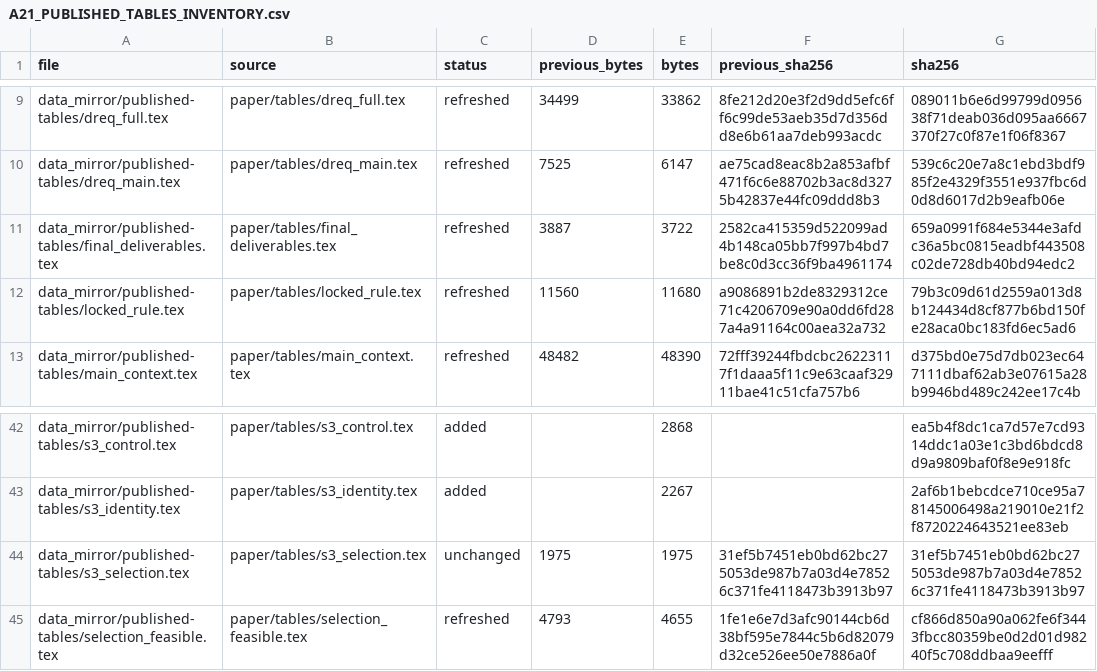
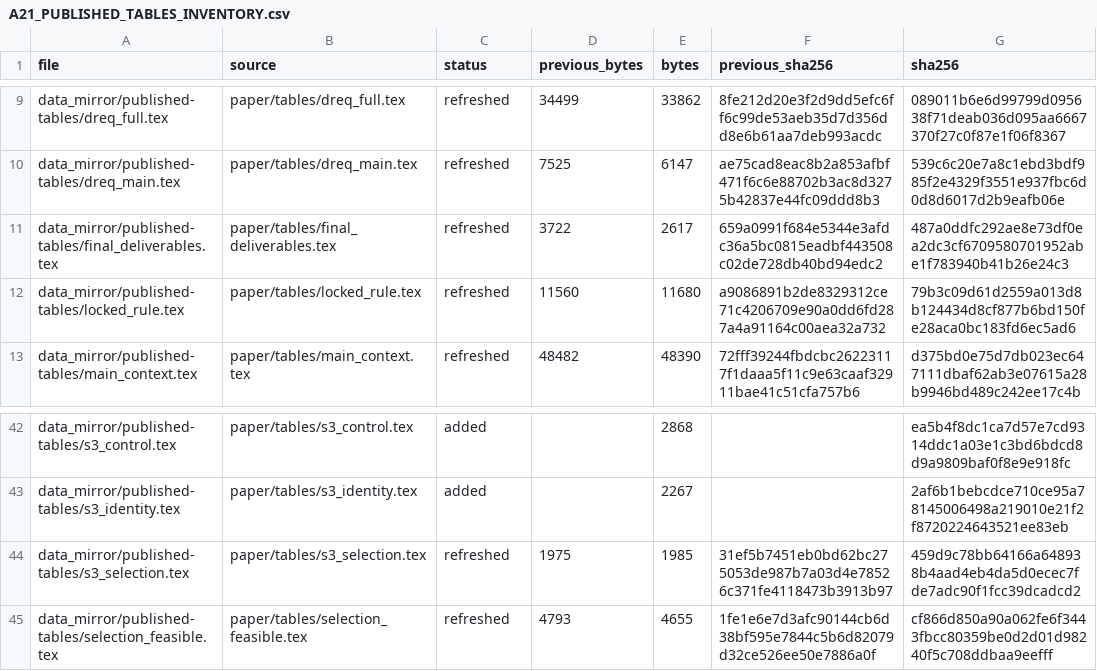
Before and after one commit to XueqiC/ICLR27_scaling_down, a CSV file: docs/A21_PUBLISHED_TABLES_INVENTORY.csv, drawn as a sheet; only a part is shown, gaps mark what is left out.

Commit message:
Mirror the Section 4 relations table and the corrected validation claim
The delivered-relations table is now the compact one Section 4 opens with:
method, relation, inputs and the settings it does not cover. Its status and
gain columns move to Table 2, which states both per row on the same cells.

The independent-validation caption no longer says the four references supplied
no measurement to the rule. They supplied their reference loss on the frozen
probes; what none supplied is an intervention outcome.

```diff
--- a/docs/A21_PUBLISHED_TABLES_INVENTORY.csv
+++ b/docs/A21_PUBLISHED_TABLES_INVENTORY.csv
@@ -10,3 +10,3 @@ data_mirror/published-tables/dreq_full.tex,paper/tables/dreq_full.tex,refreshed,
 data_mirror/published-tables/dreq_main.tex,paper/tables/dreq_main.tex,refreshed,7525,6147,ae75cad8eac8b2a853afbf471f6c6e88702b3ac8d3275b42837e44fc09ddd8b3,539c6c20e7a8c1ebd3bdf985f2e4329f3551e937fbc6d0d8d6017d2b9eafb06e
-data_mirror/published-tables/final_deliverables.tex,paper/tables/final_deliverables.tex,refreshed,3887,3722,2582ca415359d522099ad4b148ca05bb7f997b4bd7be8c0d3cc36f9ba4961174,659a0991f684e5344e3afdc36a5bc0815eadbf443508c02de728db40bd94edc2
+data_mirror/published-tables/final_deliverables.tex,paper/tables/final_deliverables.tex,refreshed,3722,2617,659a0991f684e5344e3afdc36a5bc0815eadbf443508c02de728db40bd94edc2,487a0ddfc292ae8e73df0ea2dc3cf6709580701952abe1f783940b41b26e24c3
 data_mirror/published-tables/locked_rule.tex,paper/tables/locked_rule.tex,refreshed,11560,11680,a9086891b2de8329312ce71c4206709e90a0dd6fd287a4a91164c00aea32a732,79b3c09d61d2559a013d8b124434d8cf877b6bd150fe28aca0bc183fd6ec5ad6
@@ -43,3 +43,3 @@ data_mirror/published-tables/s3_control.tex,paper/tables/s3_control.tex,added,,2
 data_mirror/published-tables/s3_identity.tex,paper/tables/s3_identity.tex,added,,2267,,2af6b1bebcdce710ce95a78145006498a219010e21f2f8720224643521ee83eb
-data_mirror/published-tables/s3_selection.tex,paper/tables/s3_selection.tex,unchanged,1975,1975,31ef5b7451eb0bd62bc275053de987b7a03d4e78526c371fe4118473b3913b97,31ef5b7451eb0bd62bc275053de987b7a03d4e78526c371fe4118473b3913b97
+data_mirror/published-tables/s3_selection.tex,paper/tables/s3_selection.tex,refreshed,1975,1985,31ef5b7451eb0bd62bc275053de987b7a03d4e78526c371fe4118473b3913b97,459d9c78bb64166a648938b4aad4eb4da5d0ecec7fde7adc90f1fcc39dcadcd2
 data_mirror/published-tables/selection_feasible.tex,paper/tables/selection_feasible.tex,refreshed,4793,4655,1fe1e6e7d3afc90144cb6d38bf595e7844c5b6d82079d32ce526ee50e7886a0f,cf866d850a90a062fe6f3443fbcc80359be0d2d01d98240f5c708ddbaa9eefff
```
Also changed, not shown: 4 other files.
